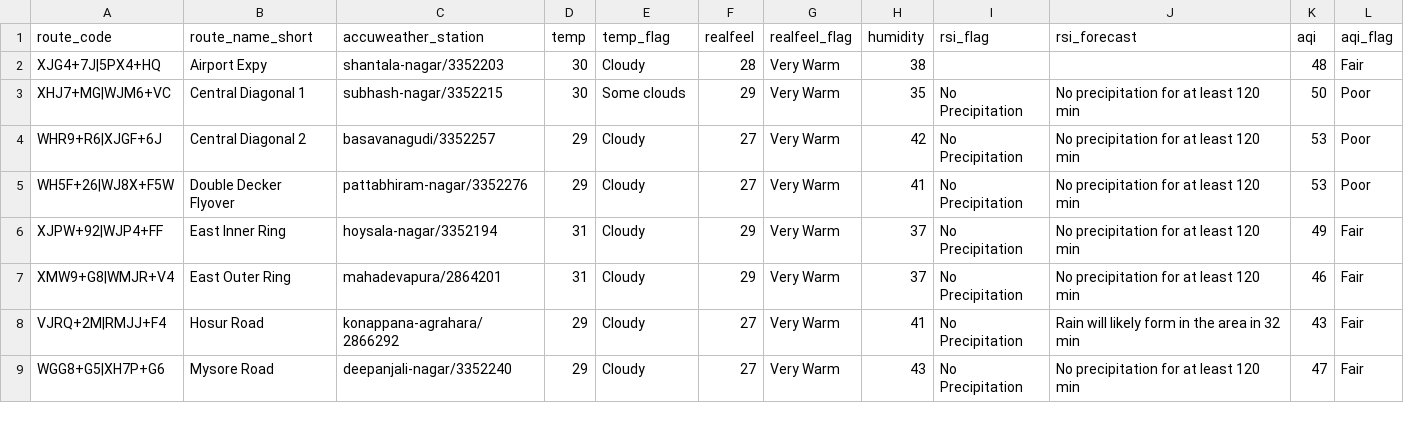
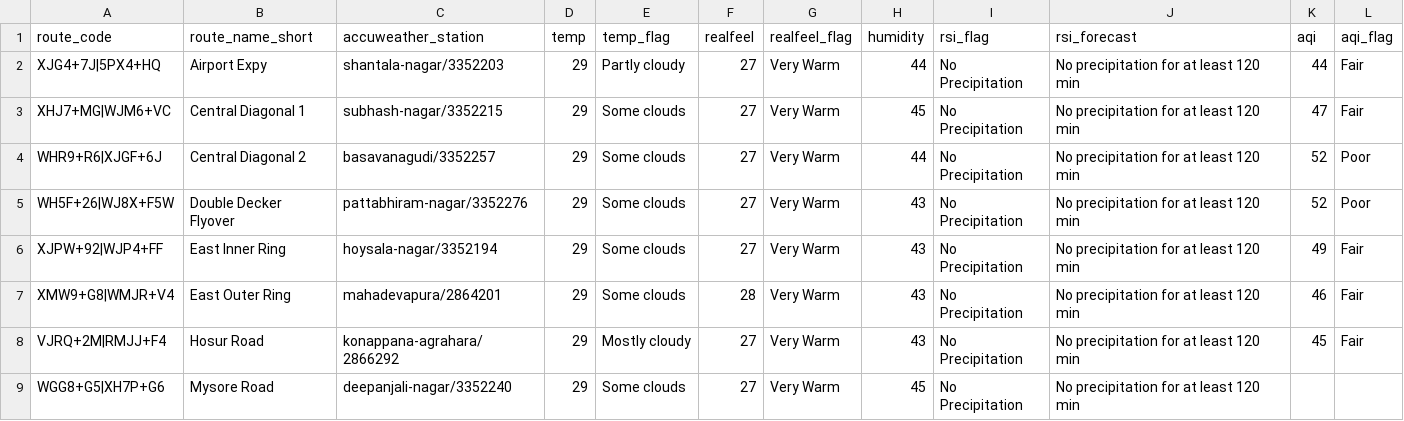
Before and after one commit to thecont1/blr-traffic-monitor, a CSV file: data/csv-weather-snapshot.csv, drawn as a sheet; only a part is shown; the diff covers the shown part only.

```diff
--- a/data/csv-weather-snapshot.csv
+++ b/data/csv-weather-snapshot.csv
@@ -1,9 +1,9 @@
 route_code,route_name_short,accuweather_station,temp,temp_flag,realfeel,realfeel_flag,humidity,rsi_flag,rsi_forecast,aqi,aqi_flag
-XJG4+7J|5PX4+HQ,Airport Expy,shantala-nagar/3352203,30,Cloudy,28,Very Warm,38,,,48,Fair
-XHJ7+MG|WJM6+VC,Central Diagonal 1,subhash-nagar/3352215,30,Some clouds,29,Very Warm,35,No Precipitation,No precipitation for at least 120 min,50,Poor
-WHR9+R6|XJGF+6J,Central Diagonal 2,basavanagudi/3352257,29,Cloudy,27,Very Warm,42,No Precipitation,No precipitation for at least 120 min,53,Poor
-WH5F+26|WJ8X+F5W,Double Decker Flyover,pattabhiram-nagar/3352276,29,Cloudy,27,Very Warm,41,No Precipitation,No precipitation for at least 120 min,53,Poor
-XJPW+92|WJP4+FF,East Inner Ring,hoysala-nagar/3352194,31,Cloudy,29,Very Warm,37,No Precipitation,No precipitation for at least 120 min,49,Fair
-XMW9+G8|WMJR+V4,East Outer Ring,mahadevapura/2864201,31,Cloudy,29,Very Warm,37,No Precipitation,No precipitation for at least 120 min,46,Fair
-VJRQ+2M|RMJJ+F4,Hosur Road,konappana-agrahara/2866292,29,Cloudy,27,Very Warm,41,No Precipitation,Rain will likely form in the area in 32 min,43,Fair
-WGG8+G5|XH7P+G6,Mysore Road,deepanjali-nagar/3352240,29,Cloudy,27,Very Warm,43,No Precipitation,No precipitation for at least 120 min,47,Fair
+XJG4+7J|5PX4+HQ,Airport Expy,shantala-nagar/3352203,29,Partly cloudy,27,Very Warm,44,No Precipitation,No precipitation for at least 120 min,44,Fair
+XHJ7+MG|WJM6+VC,Central Diagonal 1,subhash-nagar/3352215,29,Some clouds,27,Very Warm,45,No Precipitation,No precipitation for at least 120 min,47,Fair
+WHR9+R6|XJGF+6J,Central Diagonal 2,basavanagudi/3352257,29,Some clouds,27,Very Warm,44,No Precipitation,No precipitation for at least 120 min,52,Poor
+WH5F+26|WJ8X+F5W,Double Decker Flyover,pattabhiram-nagar/3352276,29,Some clouds,27,Very Warm,43,No Precipitation,No precipitation for at least 120 min,52,Poor
+XJPW+92|WJP4+FF,East Inner Ring,hoysala-nagar/3352194,29,Some clouds,27,Very Warm,43,No Precipitation,No precipitation for at least 120 min,49,Fair
+XMW9+G8|WMJR+V4,East Outer Ring,mahadevapura/2864201,29,Some clouds,28,Very Warm,43,No Precipitation,No precipitation for at least 120 min,46,Fair
+VJRQ+2M|RMJJ+F4,Hosur Road,konappana-agrahara/2866292,29,Mostly cloudy,27,Very Warm,43,No Precipitation,No precipitation for at least 120 min,45,Fair
+WGG8+G5|XH7P+G6,Mysore Road,deepanjali-nagar/3352240,29,Some clouds,27,Very Warm,45,No Precipitation,No precipitation for at least 120 min,,
```
Also changed, not shown: 22 edited cells elsewhere in this file, 1 other file.
